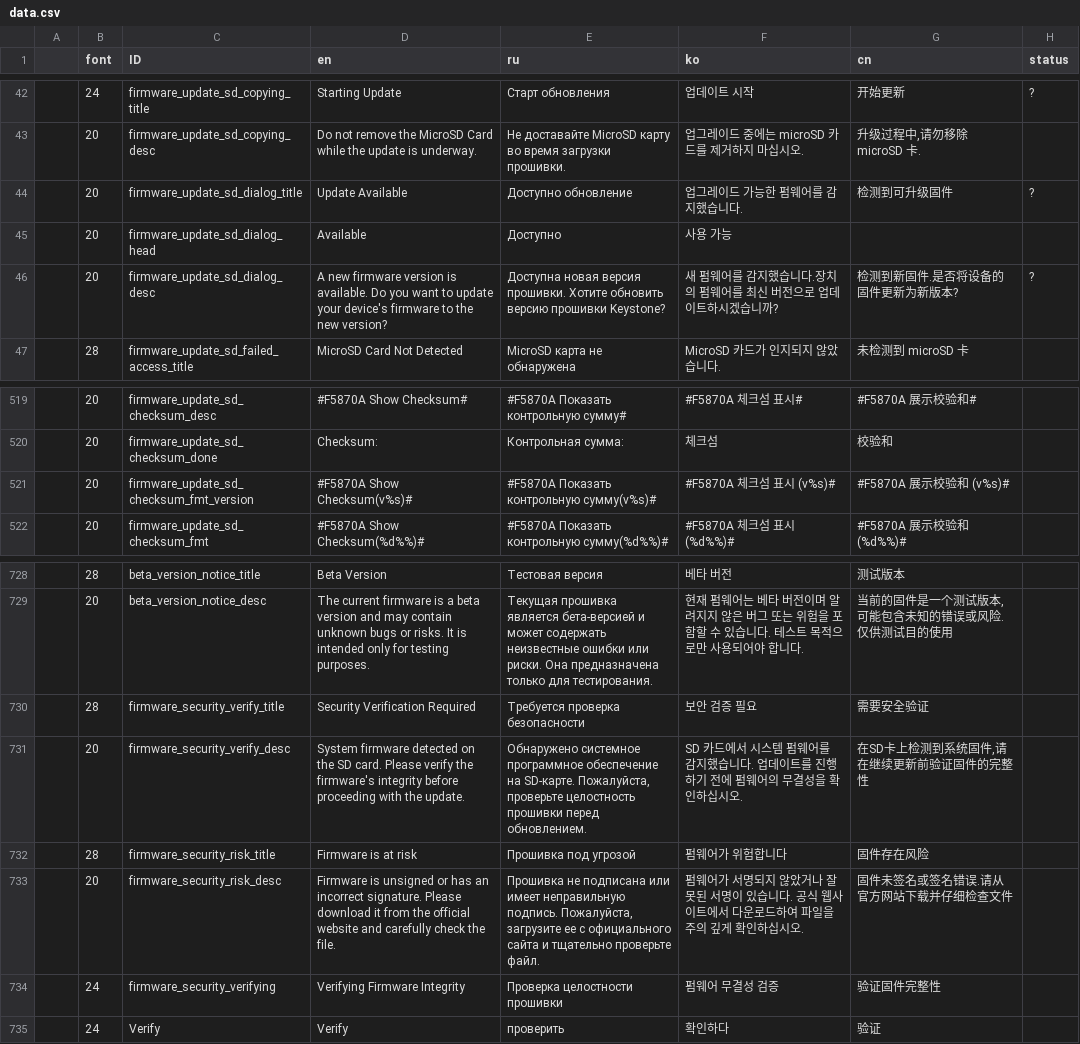
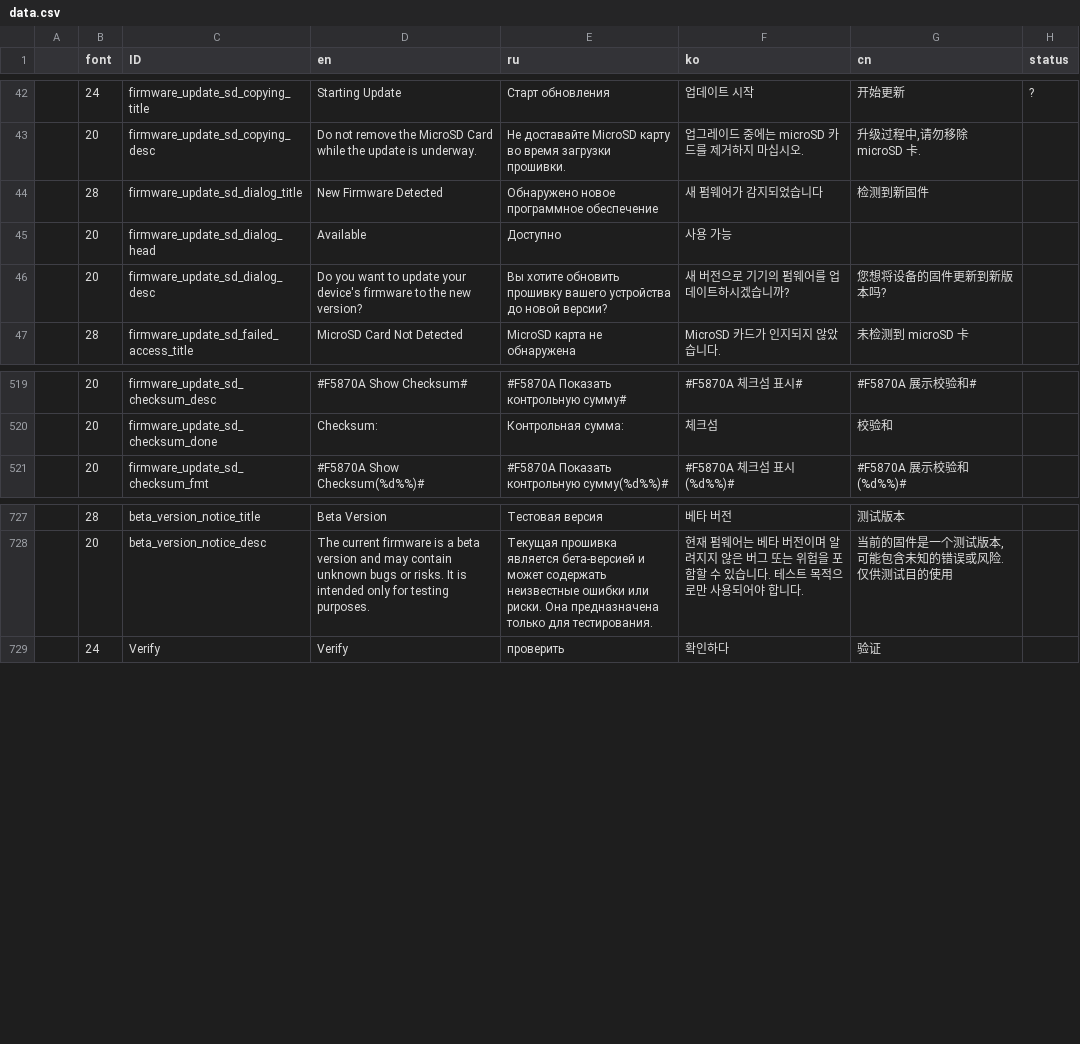
Before and after one commit to KeystoneHQ/keystone3-firmware, a CSV file: src/ui/lv_i18n/data.csv, drawn as a sheet; only a part is shown, gaps mark what is left out; the diff names each change by its address in the sheet, - before the commit and + after, or states it on an @@ line.

Commit message:
revert firmware check

```diff
--- a/src/ui/lv_i18n/data.csv
+++ b/src/ui/lv_i18n/data.csv
-B44 (font): 20
+B44 (font): 28
-D44 (en): Update Available
+D44 (en): New Firmware Detected
-E44 (ru): Доступно обновление
+E44 (ru): Обнаружено новое программное обеспечение
-F44 (ko): 업그레이드 가능한 펌웨어를 감지했습니다.
+F44 (ko): 새 펌웨어가 감지되었습니다
-G44 (cn): 检测到可升级固件
+G44 (cn): 检测到新固件
-H44 (status): ?
+H44 (status): (empty)
-D46 (en): A new firmware version is available. Do you…
+D46 (en): Do you…
-E46 (ru): Доступна новая версия прошивки. Хотите обновить версию прошивки Keystone?
+E46 (ru): Вы хотите обновить прошивку вашего устройства до новой версии?
-F46 (ko): 새 펌웨어를 감지했습니다.장치의 펌웨어를 최신 버전으로 업데이트하시겠습니까?
+F46 (ko): 새 버전으로 기기의 펌웨어를 업데이트하시겠습니까?
-G46 (cn): 检测到新固件.是否将设备的固件更新为新版本?
+G46 (cn): 您想将设备的固件更新到新版本吗?
-H46 (status): ?
+H46 (status): (empty)
-row 521:  | 20 | firmware_update_sd_checksum_fmt_version | #F5870A Show Checksum(v%s)# | #F5870A Показать контрольную сумму(v%s)# | #F5870A 체크섬 표시 (v%s)# | #F5870A 展示校验和 (v%s)#
-row 730:  | 28 | firmware_security_verify_title | Security Verification Required | Требуется проверка безопасности | 보안 검증 필요 | 需要安全验证
-row 731:  | 20 | firmware_security_verify_desc | System firmware detected on the SD card. Please verify the firmware's integrity before proceeding with the update. | Обнаружено системное программное обеспечение на SD-карте. Пожалуйста, проверьте целостность прошивки перед обновлением. | SD 카드에서 시스템 펌웨어를 감지했습니다. 업데이트를 진행하기 전에 펌웨어의 무결성을 확인하십시오. | 在SD卡上检测到系统固件,请在继续更新前验证固件的完整性
-row 732:  | 28 | firmware_security_risk_title | Firmware is at risk | Прошивка под угрозой | 펌웨어가 위험합니다 | 固件存在风险
-row 733:  | 20 | firmware_security_risk_desc | Firmware is unsigned or has an incorrect signature. Please download it from the official website and carefully check the file. | Прошивка не подписана или имеет неправильную подпись. Пожалуйста, загрузите ее с официального сайта и тщательно проверьте файл. | 펌웨어가 서명되지 않았거나 잘못된 서명이 있습니다. 공식 웹사이트에서 다운로드하여 파일을 주의 깊게 확인하십시오. | 固件未签名或签名错误.请从官方网站下载并仔细检查文件
-row 734:  | 24 | firmware_security_verifying | Verifying Firmware Integrity | Проверка целостности прошивки | 펌웨어 무결성 검증 | 验证固件完整性
```
Also changed, not shown: 34 other files.
